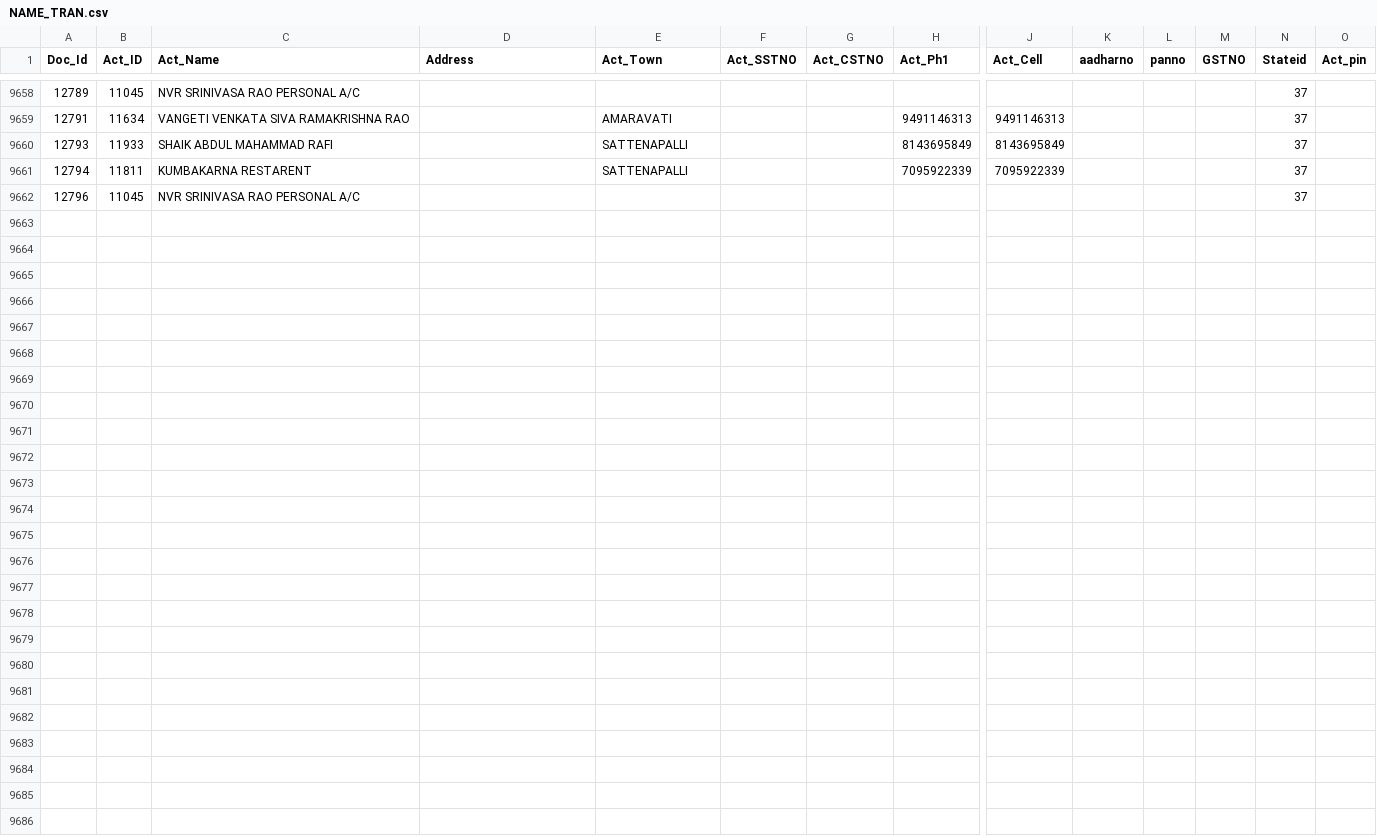
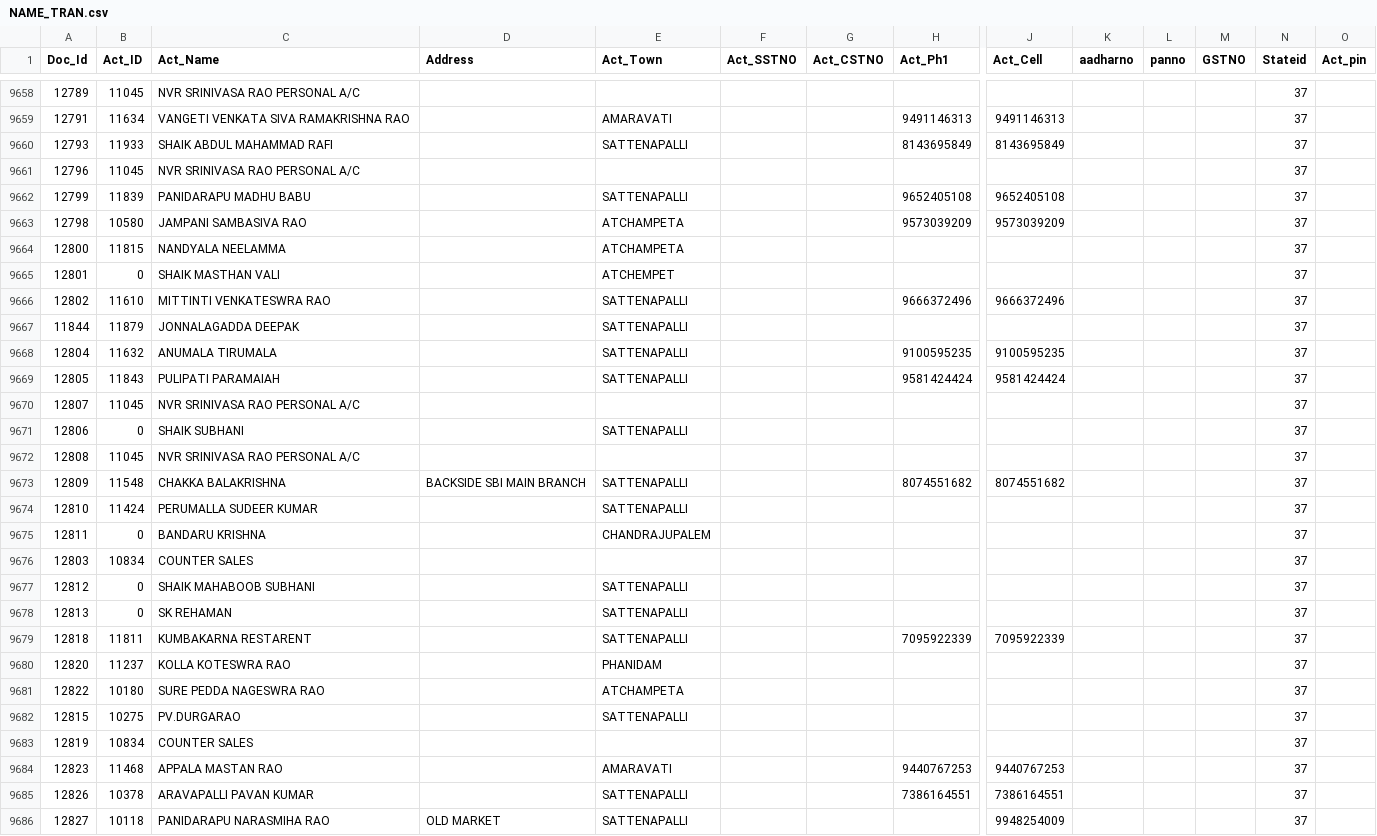
Before and after one commit to krishnasai-narayana/3goils, a CSV file: data/NAME_TRAN.csv, drawn as a sheet; only a part is shown, gaps mark what is left out; rows hold the shown columns only; the diff covers the shown part only; the diff names each change by its address in the sheet, - before the commit and + after, or states it on an @@ line.

Commit message:
Data update: 26-10-2026

```diff
--- a/data/NAME_TRAN.csv
+++ b/data/NAME_TRAN.csv
@@ row 9661 moved to row 9444: 12794 @@
+row 9662: 12799 | 11839 | PANIDARAPU MADHU BABU |  | SATTENAPALLI |  |  | 9652405108 | 9652405108 |  |  |  | 37
+row 9663: 12798 | 10580 | JAMPANI SAMBASIVA RAO |  | ATCHAMPETA |  |  | 9573039209 | 9573039209 |  |  |  | 37
+row 9664: 12800 | 11815 | NANDYALA NEELAMMA |  | ATCHAMPETA |  |  |  |  |  |  |  | 37
+row 9665: 12801 | 0 | SHAIK MASTHAN VALI |  | ATCHEMPET |  |  |  |  |  |  |  | 37
+row 9666: 12802 | 11610 | MITTINTI VENKATESWRA RAO |  | SATTENAPALLI |  |  | 9666372496 | 9666372496 |  |  |  | 37
+row 9667: 11844 | 11879 | JONNALAGADDA DEEPAK |  | SATTENAPALLI |  |  |  |  |  |  |  | 37
+row 9668: 12804 | 11632 | ANUMALA TIRUMALA |  | SATTENAPALLI |  |  | 9100595235 | 9100595235 |  |  |  | 37
+row 9669: 12805 | 11843 | PULIPATI PARAMAIAH |  | SATTENAPALLI |  |  | 9581424424 | 9581424424 |  |  |  | 37
+row 9670: 12807 | 11045 | NVR SRINIVASA RAO PERSONAL A/C |  |  |  |  |  |  |  |  |  | 37
+row 9671: 12806 | 0 | SHAIK SUBHANI |  | SATTENAPALLI |  |  |  |  |  |  |  | 37
+row 9672: 12808 | 11045 | NVR SRINIVASA RAO PERSONAL A/C |  |  |  |  |  |  |  |  |  | 37
+row 9673: 12809 | 11548 | CHAKKA BALAKRISHNA | BACKSIDE SBI MAIN BRANCH | SATTENAPALLI |  |  | 8074551682 | 8074551682 |  |  |  | 37
+row 9674: 12810 | 11424 | PERUMALLA SUDEER KUMAR |  | SATTENAPALLI |  |  |  |  |  |  |  | 37
+row 9675: 12811 | 0 | BANDARU KRISHNA |  | CHANDRAJUPALEM |  |  |  |  |  |  |  | 37
+row 9676: 12803 | 10834 | COUNTER SALES |  |  |  |  |  |  |  |  |  | 37
+row 9677: 12812 | 0 | SHAIK MAHABOOB SUBHANI |  | SATTENAPALLI |  |  |  |  |  |  |  | 37
+row 9678: 12813 | 0 | SK REHAMAN |  | SATTENAPALLI |  |  |  |  |  |  |  | 37
+row 9679: 12818 | 11811 | KUMBAKARNA RESTARENT |  | SATTENAPALLI |  |  | 7095922339 | 7095922339 |  |  |  | 37
+row 9680: 12820 | 11237 | KOLLA KOTESWRA RAO |  | PHANIDAM |  |  |  |  |  |  |  | 37
+row 9681: 12822 | 10180 | SURE PEDDA NAGESWRA RAO |  | ATCHAMPETA |  |  |  |  |  |  |  | 37
+row 9682: 12815 | 10275 | PV.DURGARAO |  | SATTENAPALLI |  |  |  |  |  |  |  | 37
+row 9683: 12819 | 10834 | COUNTER SALES |  |  |  |  |  |  |  |  |  | 37
+row 9684: 12823 | 11468 | APPALA MASTAN RAO |  | AMARAVATI |  |  | 9440767253 | 9440767253 |  |  |  | 37
+row 9685: 12826 | 10378 | ARAVAPALLI PAVAN KUMAR |  | SATTENAPALLI |  |  | 7386164551 | 7386164551 |  |  |  | 37
+row 9686: 12827 | 10118 | PANIDARAPU NARASMIHA RAO | OLD MARKET | SATTENAPALLI |  |  |  | 9948254009 |  |  |  | 37
```
Also changed, not shown: 1 added row, 2 removed rows and 2 moved rows elsewhere in this file, data/CreditCard.csv, data/Doc_MaxId.csv, 9 other files.
